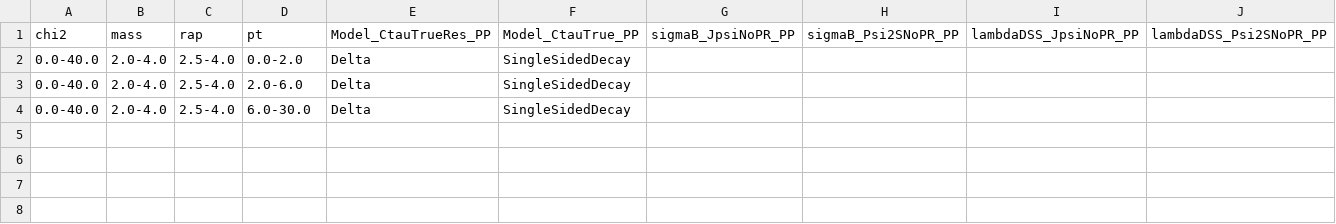
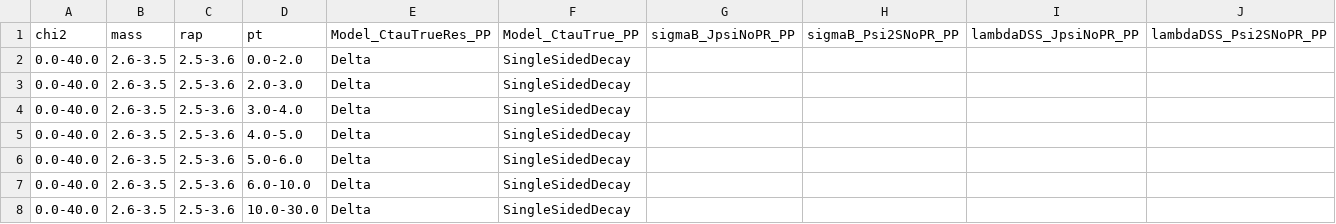
Before and after one commit to mcoquet642/DimuonCADIs, a CSV file: HIN-16-004/Fitter/Input/Test3/InitialParam_CTAU_TRUE_PP.csv, drawn as a sheet.

```diff
--- a/HIN-16-004/Fitter/Input/Test3/InitialParam_CTAU_TRUE_PP.csv
+++ b/HIN-16-004/Fitter/Input/Test3/InitialParam_CTAU_TRUE_PP.csv
@@ -1,4 +1,8 @@
 chi2;mass;rap;pt;Model_CtauTrueRes_PP;Model_CtauTrue_PP;sigmaB_JpsiNoPR_PP;sigmaB_Psi2SNoPR_PP;lambdaDSS_JpsiNoPR_PP;lambdaDSS_Psi2SNoPR_PP;
-0.0-40.0;2.0-4.0;2.5-4.0;0.0-2.0;Delta;SingleSidedDecay;
-0.0-40.0;2.0-4.0;2.5-4.0;2.0-6.0;Delta;SingleSidedDecay;
-0.0-40.0;2.0-4.0;2.5-4.0;6.0-30.0;Delta;SingleSidedDecay;
+0.0-40.0;2.6-3.5;2.5-3.6;0.0-2.0;Delta;SingleSidedDecay;
+0.0-40.0;2.6-3.5;2.5-3.6;2.0-3.0;Delta;SingleSidedDecay;
+0.0-40.0;2.6-3.5;2.5-3.6;3.0-4.0;Delta;SingleSidedDecay;
+0.0-40.0;2.6-3.5;2.5-3.6;4.0-5.0;Delta;SingleSidedDecay;
+0.0-40.0;2.6-3.5;2.5-3.6;5.0-6.0;Delta;SingleSidedDecay;
+0.0-40.0;2.6-3.5;2.5-3.6;6.0-10.0;Delta;SingleSidedDecay;
+0.0-40.0;2.6-3.5;2.5-3.6;10.0-30.0;Delta;SingleSidedDecay;
```
Also changed, not shown: HIN-16-004/Fitter/Input/Test3/InitialParam_CTAU_BKG_PP.csv, HIN-16-004/Fitter/Input/Test3/InitialParam_CTAU_JPSI_PP.csv, 17 other files.
